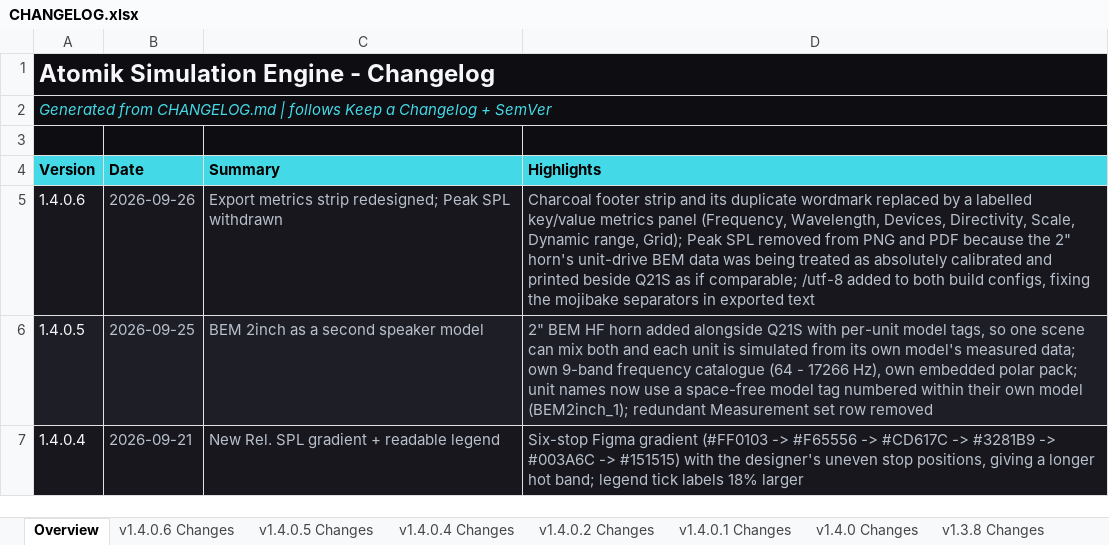
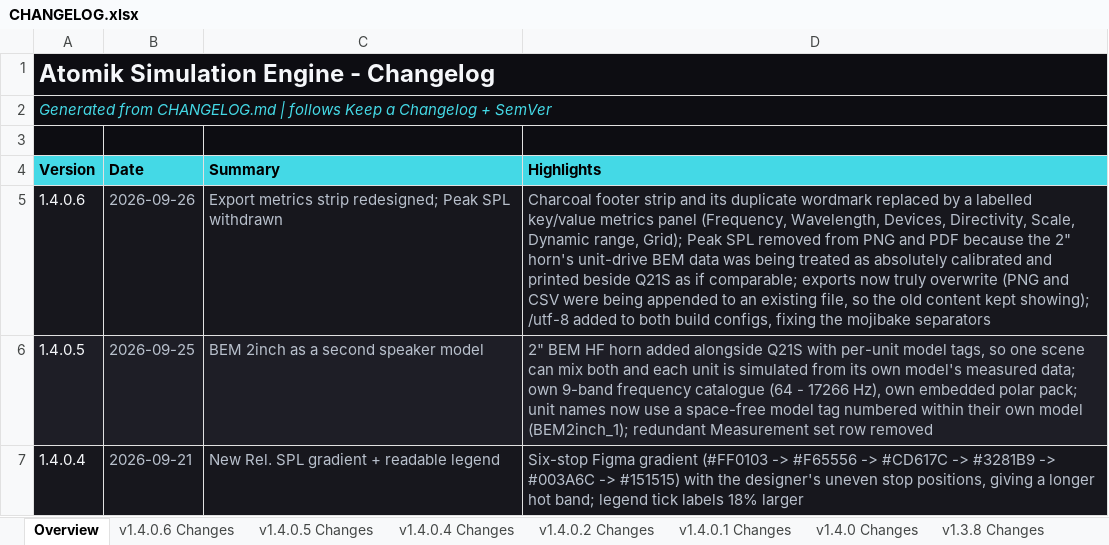
Before and after one commit to Abhishek371222/prediction-software, an Excel workbook: ShyamGui/CHANGELOG.xlsx, sheet Overview, drawn as a sheet; only a part is shown; values as stored, in another font and other column widths than the file's, no borders; the diff names each change by its address in the sheet, - before the commit and + after, or states it on an @@ line.

```diff
--- a/ShyamGui/CHANGELOG.xlsx (sheet Overview)
+++ b/ShyamGui/CHANGELOG.xlsx (sheet Overview)
-D5 (Highlights): …if comparable; /utf-8 added to both build configs, fixing the mojibake separators in exported text
+D5 (Highlights): …if comparable; exports now truly overwrite (PNG and CSV were being appended to an existing file, so the old content kept showing); /utf-8 added to both build configs, fixing the mojibake separators
```
Also changed, not shown: sheet v1.4.0.6 Changes, 7 other files.
